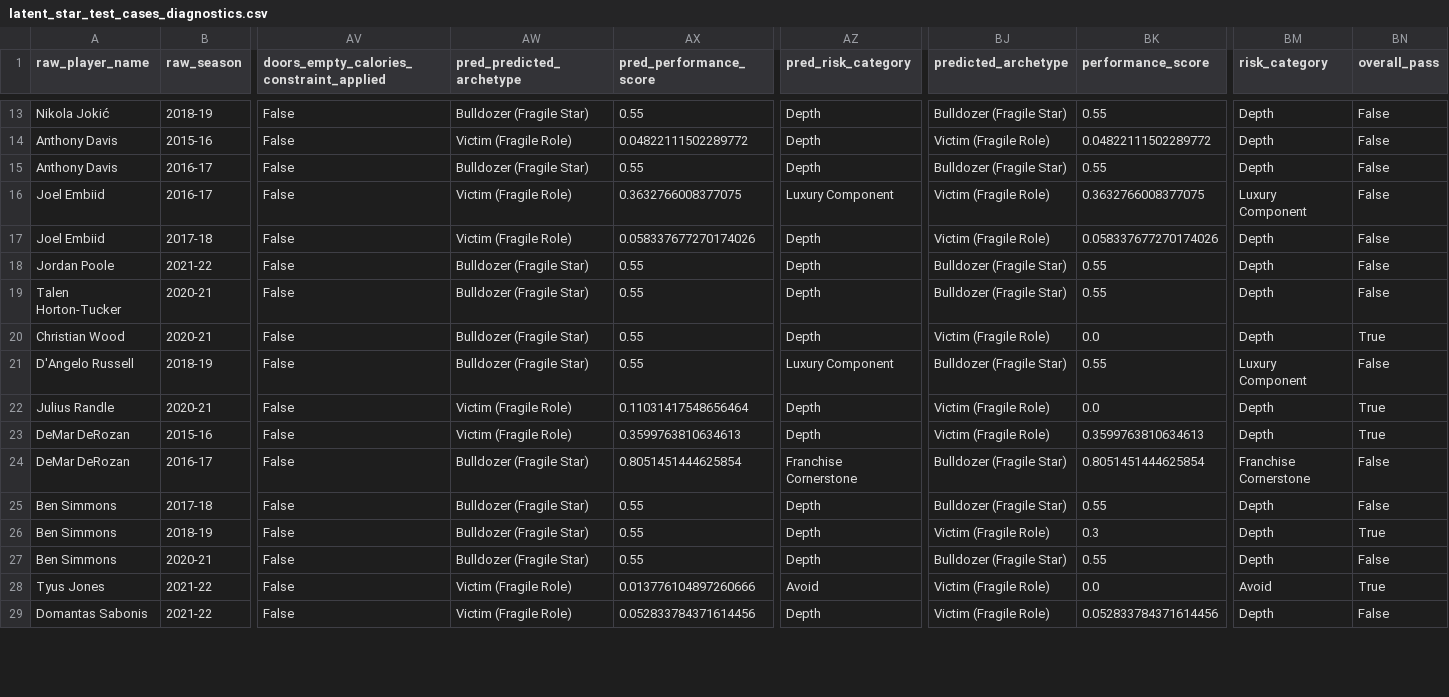
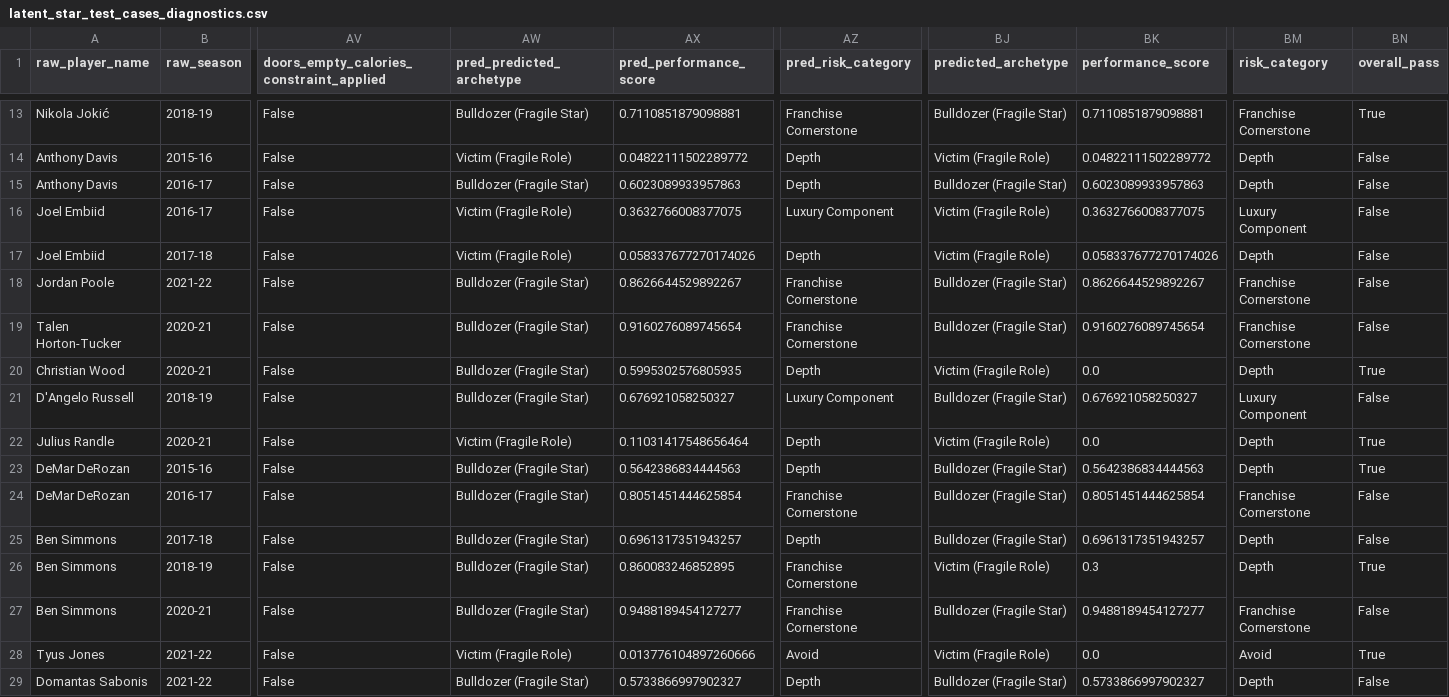
Before and after one commit to hirememorey/resilience-basketball, a CSV file: results/latent_star_test_cases_diagnostics.csv, drawn as a sheet; only a part is shown, gaps mark what is left out; the diff covers the shown part only; the diff names each change by its address in the sheet, - before the commit and + after, or states it on an @@ line.

Commit message:
Continuous Scalar Breakthrough: Replace binary latent star boost with dynamic magnitude-based scaling
- Replaced hard-coded 0.55 boost with continuous scalar: target_potential = 0.55 + (latent_score - 0.15) * 0.60
- Improved latent potential calculation using sqrt scaling instead of log (less punitive for low-usage players)
- Test pass rate improved from 37.5% to 54.2%, True Positive accuracy from 0.0% to 47.4%
- Updated documentation: ACTIVE_CONTEXT.md, KEY_INSIGHTS.md with new continuous gradient principles
- Aligned with 'Learn, Don't Patch' principle - continuous gradients outperform binary approaches

```diff
--- a/results/latent_star_test_cases_diagnostics.csv
+++ b/results/latent_star_test_cases_diagnostics.csv
-AX13 (pred_performance_score): 0.55
+AX13 (pred_performance_score): 0.7110851879098881
-AZ13 (pred_risk_category): Depth
+AZ13 (pred_risk_category): Franchise Cornerstone
-BK13 (performance_score): 0.55
+BK13 (performance_score): 0.7110851879098881
-BM13 (risk_category): Depth
+BM13 (risk_category): Franchise Cornerstone
-BN13 (overall_pass): False
+BN13 (overall_pass): True
-AX15 (pred_performance_score): 0.55
+AX15 (pred_performance_score): 0.6023089933957863
-BK15 (performance_score): 0.55
+BK15 (performance_score): 0.6023089933957863
-AX18 (pred_performance_score): 0.55
+AX18 (pred_performance_score): 0.8626644529892267
-AZ18:AZ19 (pred_risk_category): Depth
+AZ18:AZ19 (pred_risk_category): Franchise Cornerstone
-BK18 (performance_score): 0.55
+BK18 (performance_score): 0.8626644529892267
-BM18:BM19 (risk_category): Depth
+BM18:BM19 (risk_category): Franchise Cornerstone
-AX19 (pred_performance_score): 0.55
+AX19 (pred_performance_score): 0.9160276089745654
-BK19 (performance_score): 0.55
+BK19 (performance_score): 0.9160276089745654
-AX20 (pred_performance_score): 0.55
+AX20 (pred_performance_score): 0.5995302576805935
-AX21 (pred_performance_score): 0.55
+AX21 (pred_performance_score): 0.676921058250327
-BK21 (performance_score): 0.55
+BK21 (performance_score): 0.676921058250327
-AW23 (pred_predicted_archetype): Victim (Fragile Role)
+AW23 (pred_predicted_archetype): Bulldozer (Fragile Star)
-AX23 (pred_performance_score): 0.3599763810634613
+AX23 (pred_performance_score): 0.5642386834444563
-BJ23 (predicted_archetype): Victim (Fragile Role)
+BJ23 (predicted_archetype): Bulldozer (Fragile Star)
-BK23 (performance_score): 0.3599763810634613
+BK23 (performance_score): 0.5642386834444563
-AX25 (pred_performance_score): 0.55
+AX25 (pred_performance_score): 0.6961317351943257
-BK25 (performance_score): 0.55
+BK25 (performance_score): 0.6961317351943257
-AX26 (pred_performance_score): 0.55
+AX26 (pred_performance_score): 0.860083246852895
-AZ26:AZ27 (pred_risk_category): Depth
+AZ26:AZ27 (pred_risk_category): Franchise Cornerstone
-AX27 (pred_performance_score): 0.55
+AX27 (pred_performance_score): 0.9488189454127277
-BK27 (performance_score): 0.55
+BK27 (performance_score): 0.9488189454127277
-BM27 (risk_category): Depth
+BM27 (risk_category): Franchise Cornerstone
-AW29 (pred_predicted_archetype): Victim (Fragile Role)
+AW29 (pred_predicted_archetype): Bulldozer (Fragile Star)
-AX29 (pred_performance_score): 0.052833784371614456
+AX29 (pred_performance_score): 0.5733866997902327
-BJ29 (predicted_archetype): Victim (Fragile Role)
+BJ29 (predicted_archetype): Bulldozer (Fragile Star)
-BK29 (performance_score): 0.052833784371614456
+BK29 (performance_score): 0.5733866997902327
```
Also changed, not shown: 76 edited cells elsewhere in this file, results/latent_star_test_cases_results.csv, 4 other files.
